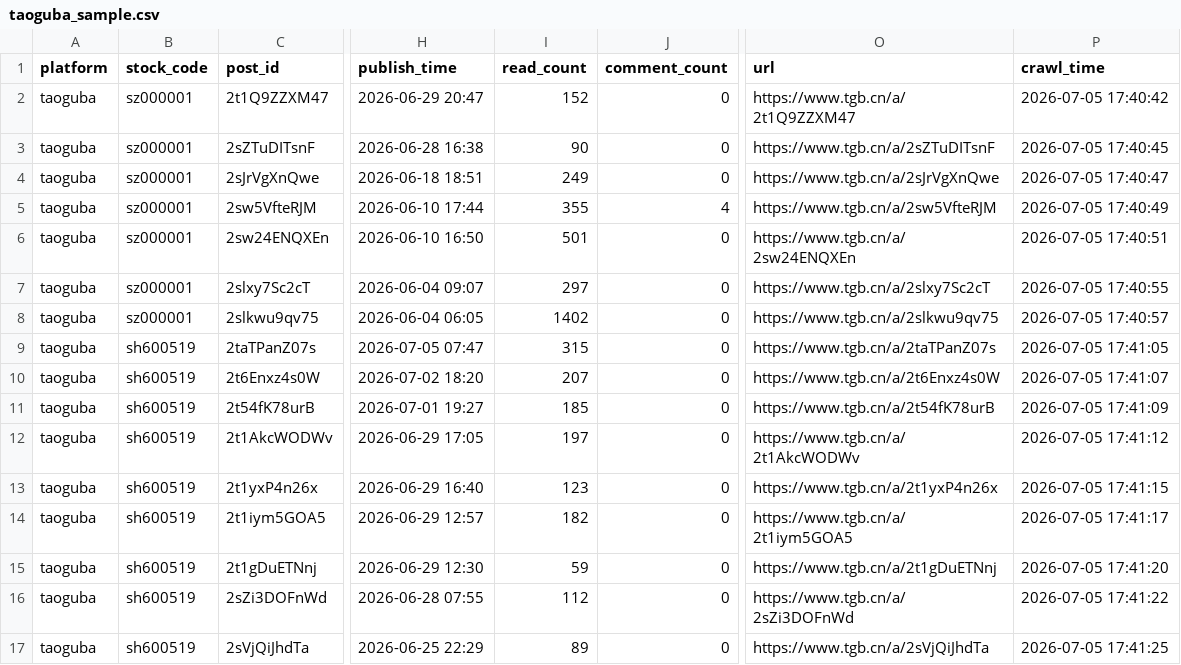
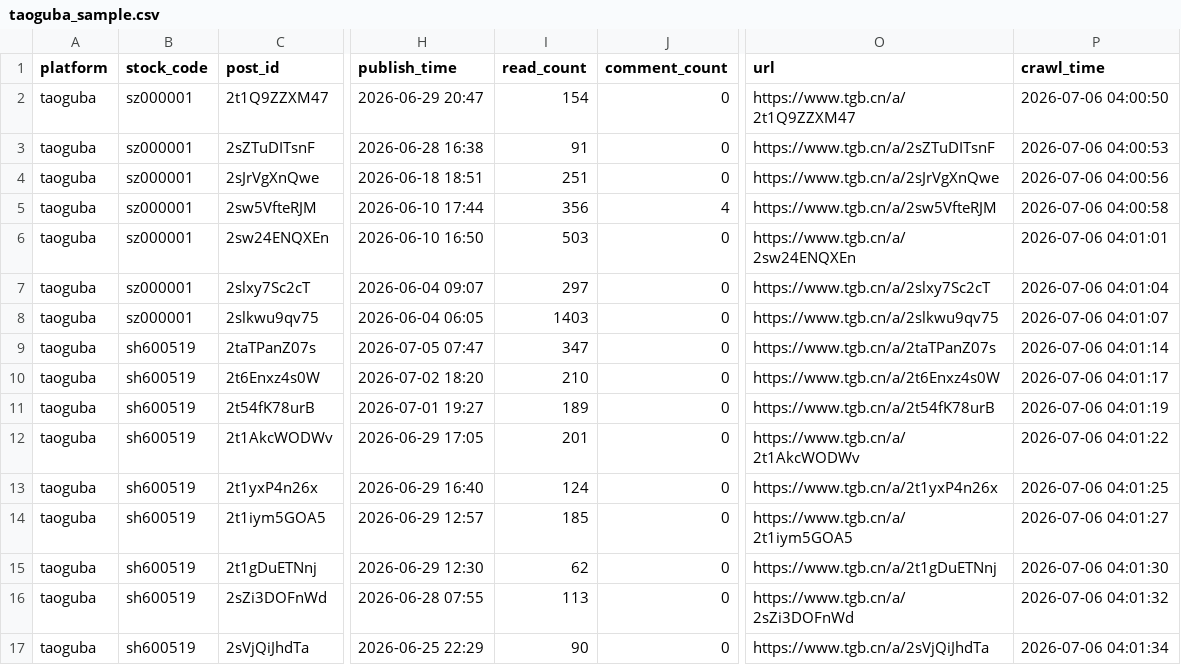
Before and after one commit to jackyao060901-tech/Financial-Sentiment-Analysis, a CSV file: data/samples/taoguba_sample.csv, drawn as a sheet; only a part is shown, gaps mark what is left out; the diff covers the shown part only; the diff names each change by its address in the sheet, - before the commit and + after, or states it on an @@ line.

```diff
--- a/data/samples/taoguba_sample.csv
+++ b/data/samples/taoguba_sample.csv
-I2 (read_count): 152
+I2 (read_count): 154
-P2 (crawl_time): 2026-07-05 17:40:42
+P2 (crawl_time): 2026-07-06 04:00:50
-I3 (read_count): 90
+I3 (read_count): 91
-P3 (crawl_time): 2026-07-05 17:40:45
+P3 (crawl_time): 2026-07-06 04:00:53
-I4 (read_count): 249
+I4 (read_count): 251
-P4 (crawl_time): 2026-07-05 17:40:47
+P4 (crawl_time): 2026-07-06 04:00:56
-I5 (read_count): 355
+I5 (read_count): 356
-P5 (crawl_time): 2026-07-05 17:40:49
+P5 (crawl_time): 2026-07-06 04:00:58
-I6 (read_count): 501
+I6 (read_count): 503
-P6 (crawl_time): 2026-07-05 17:40:51
+P6 (crawl_time): 2026-07-06 04:01:01
-P7 (crawl_time): 2026-07-05 17:40:55
+P7 (crawl_time): 2026-07-06 04:01:04
-I8 (read_count): 1402
+I8 (read_count): 1403
-P8 (crawl_time): 2026-07-05 17:40:57
+P8 (crawl_time): 2026-07-06 04:01:07
-I9 (read_count): 315
+I9 (read_count): 347
-P9 (crawl_time): 2026-07-05 17:41:05
+P9 (crawl_time): 2026-07-06 04:01:14
-I10 (read_count): 207
+I10 (read_count): 210
-P10 (crawl_time): 2026-07-05 17:41:07
+P10 (crawl_time): 2026-07-06 04:01:17
-I11 (read_count): 185
+I11 (read_count): 189
-P11 (crawl_time): 2026-07-05 17:41:09
+P11 (crawl_time): 2026-07-06 04:01:19
-I12 (read_count): 197
+I12 (read_count): 201
-P12 (crawl_time): 2026-07-05 17:41:12
+P12 (crawl_time): 2026-07-06 04:01:22
-I13 (read_count): 123
+I13 (read_count): 124
-P13 (crawl_time): 2026-07-05 17:41:15
+P13 (crawl_time): 2026-07-06 04:01:25
-I14 (read_count): 182
+I14 (read_count): 185
-P14 (crawl_time): 2026-07-05 17:41:17
+P14 (crawl_time): 2026-07-06 04:01:27
-I15 (read_count): 59
+I15 (read_count): 62
-P15 (crawl_time): 2026-07-05 17:41:20
+P15 (crawl_time): 2026-07-06 04:01:30
-I16 (read_count): 112
+I16 (read_count): 113
-P16 (crawl_time): 2026-07-05 17:41:22
+P16 (crawl_time): 2026-07-06 04:01:32
-I17 (read_count): 89
+I17 (read_count): 90
-P17 (crawl_time): 2026-07-05 17:41:25
+P17 (crawl_time): 2026-07-06 04:01:34
```
Also changed, not shown: 2 added rows, 1 removed row and 50 edited cells elsewhere in this file, data/samples/eastmoney_news_sample.csv, data/samples/ths_news_sample.csv, 6 other files.
